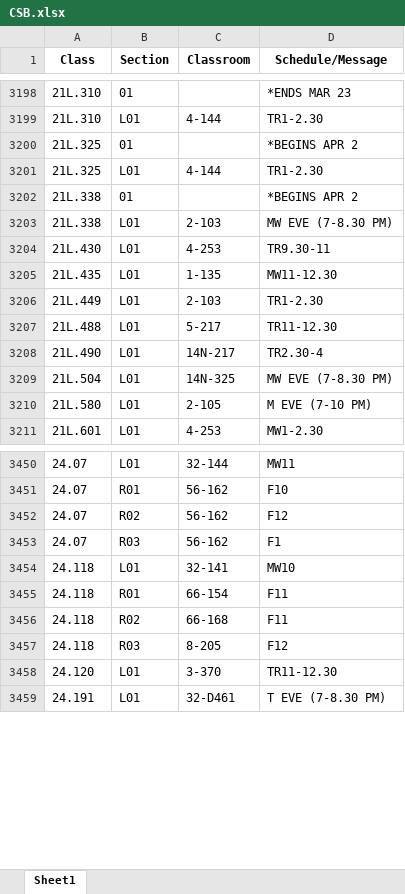
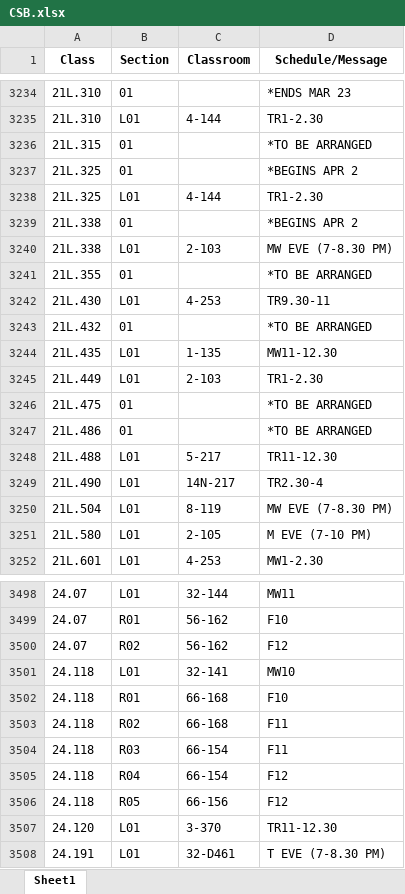
Before and after one commit to edfan/firehose, an Excel workbook: new_scripts/CSB.xlsx, sheet Sheet1, drawn as a sheet; only a part is shown, gaps mark what is left out; values as stored, in another font and other column widths than the file's, no borders; removed rows and columns are numbered as before the commit, all else as after; the diff covers the shown part only; the diff names each change by its address in the sheet, - before the commit and + after, or states it on an @@ line.

```diff
--- a/new_scripts/CSB.xlsx (sheet Sheet1)
+++ b/new_scripts/CSB.xlsx (sheet Sheet1)
+row 3236: 21L.315 | 01 |  | *TO BE ARRANGED
+row 3241: 21L.355 | 01 |  | *TO BE ARRANGED
+row 3243: 21L.432 | 01 |  | *TO BE ARRANGED
+row 3246: 21L.475 | 01 |  | *TO BE ARRANGED
+row 3247: 21L.486 | 01 |  | *TO BE ARRANGED
-C3250 (Classroom): 14N-325
+C3250 (Classroom): 8-119
-row 3453: 24.07 | R03 | 56-162 | F1
-C3502 (Classroom): 66-154
+C3502 (Classroom): 66-168
-D3502 (Schedule/Message): F11
+D3502 (Schedule/Message): F10
+row 3504: 24.118 | R03 | 66-154 | F11
-B3505 (Section): R03
+B3505 (Section): R04
-C3505 (Classroom): 8-205
+C3505 (Classroom): 66-154
+row 3506: 24.118 | R05 | 66-156 | F12
```
Also changed, not shown: 61 added rows, 12 removed rows and 93 edited cells elsewhere in this sheet, 6 other files.
